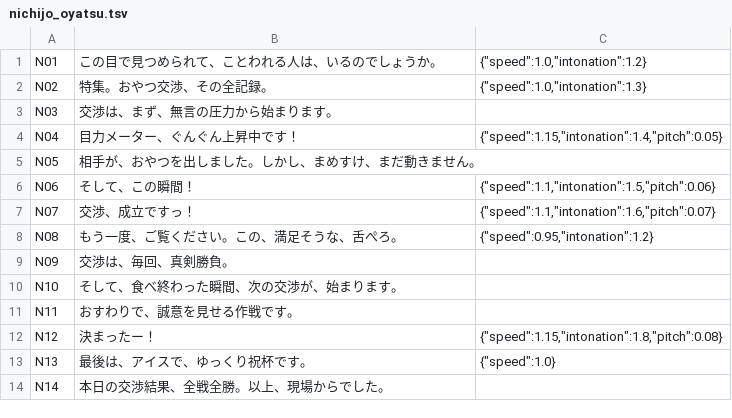
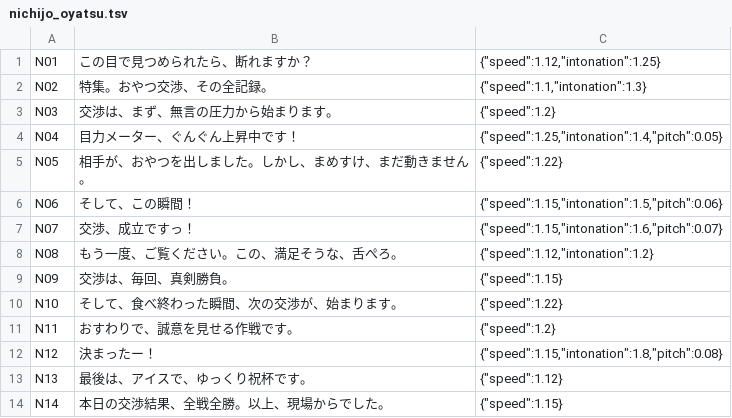
Before and after one commit to mametarou0510mame-coder/mamesuke-channel, a TSV file: scripts_txt/nichijo_oyatsu.tsv, drawn as a sheet.

```diff
--- a/scripts_txt/nichijo_oyatsu.tsv
+++ b/scripts_txt/nichijo_oyatsu.tsv
@@ -1,14 +1,14 @@
-N01	この目で見つめられて、ことわれる人は、いるのでしょうか。	{"speed":1.0,"intonation":1.2}
-N02	特集。おやつ交渉、その全記録。	{"speed":1.0,"intonation":1.3}
-N03	交渉は、まず、無言の圧力から始まります。
-N04	目力メーター、ぐんぐん上昇中です！	{"speed":1.15,"intonation":1.4,"pitch":0.05}
-N05	相手が、おやつを出しました。しかし、まめすけ、まだ動きません。
-N06	そして、この瞬間！	{"speed":1.1,"intonation":1.5,"pitch":0.06}
-N07	交渉、成立ですっ！	{"speed":1.1,"intonation":1.6,"pitch":0.07}
-N08	もう一度、ご覧ください。この、満足そうな、舌ぺろ。	{"speed":0.95,"intonation":1.2}
-N09	交渉は、毎回、真剣勝負。
-N10	そして、食べ終わった瞬間、次の交渉が、始まります。
-N11	おすわりで、誠意を見せる作戦です。
+N01	この目で見つめられたら、断れますか？	{"speed":1.12,"intonation":1.25}
+N02	特集。おやつ交渉、その全記録。	{"speed":1.1,"intonation":1.3}
+N03	交渉は、まず、無言の圧力から始まります。	{"speed":1.2}
+N04	目力メーター、ぐんぐん上昇中です！	{"speed":1.25,"intonation":1.4,"pitch":0.05}
+N05	相手が、おやつを出しました。しかし、まめすけ、まだ動きません。	{"speed":1.22}
+N06	そして、この瞬間！	{"speed":1.15,"intonation":1.5,"pitch":0.06}
+N07	交渉、成立ですっ！	{"speed":1.15,"intonation":1.6,"pitch":0.07}
+N08	もう一度、ご覧ください。この、満足そうな、舌ぺろ。	{"speed":1.12,"intonation":1.2}
+N09	交渉は、毎回、真剣勝負。	{"speed":1.15}
+N10	そして、食べ終わった瞬間、次の交渉が、始まります。	{"speed":1.22}
+N11	おすわりで、誠意を見せる作戦です。	{"speed":1.2}
 N12	決まったー！	{"speed":1.15,"intonation":1.8,"pitch":0.08}
-N13	最後は、アイスで、ゆっくり祝杯です。	{"speed":1.0}
-N14	本日の交渉結果、全戦全勝。以上、現場からでした。
+N13	最後は、アイスで、ゆっくり祝杯です。	{"speed":1.12}
+N14	本日の交渉結果、全戦全勝。以上、現場からでした。	{"speed":1.15}
```
